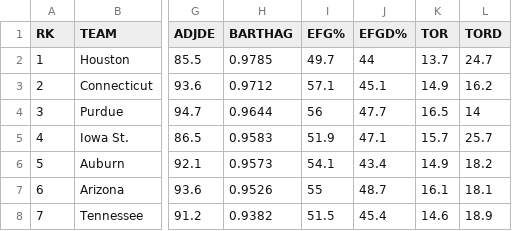
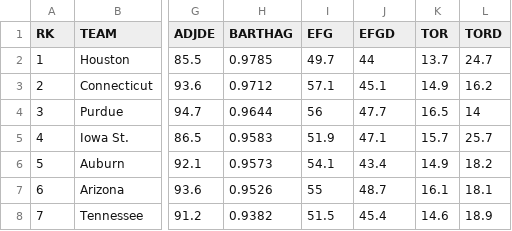
Before and after one commit to colestewart12/CBBAnalysis, a CSV file: docs/data/cbb24.csv, drawn as a sheet; only a part is shown, gaps mark what is left out; the diff names each change by its address in the sheet, - before the commit and + after, or states it on an @@ line.

```diff
--- a/docs/data/cbb24.csv
+++ b/docs/data/cbb24.csv
-I1: EFG%
+I1: EFG
-J1: EFGD%
+J1: EFGD
```
Also changed, not shown: 8 other files.
